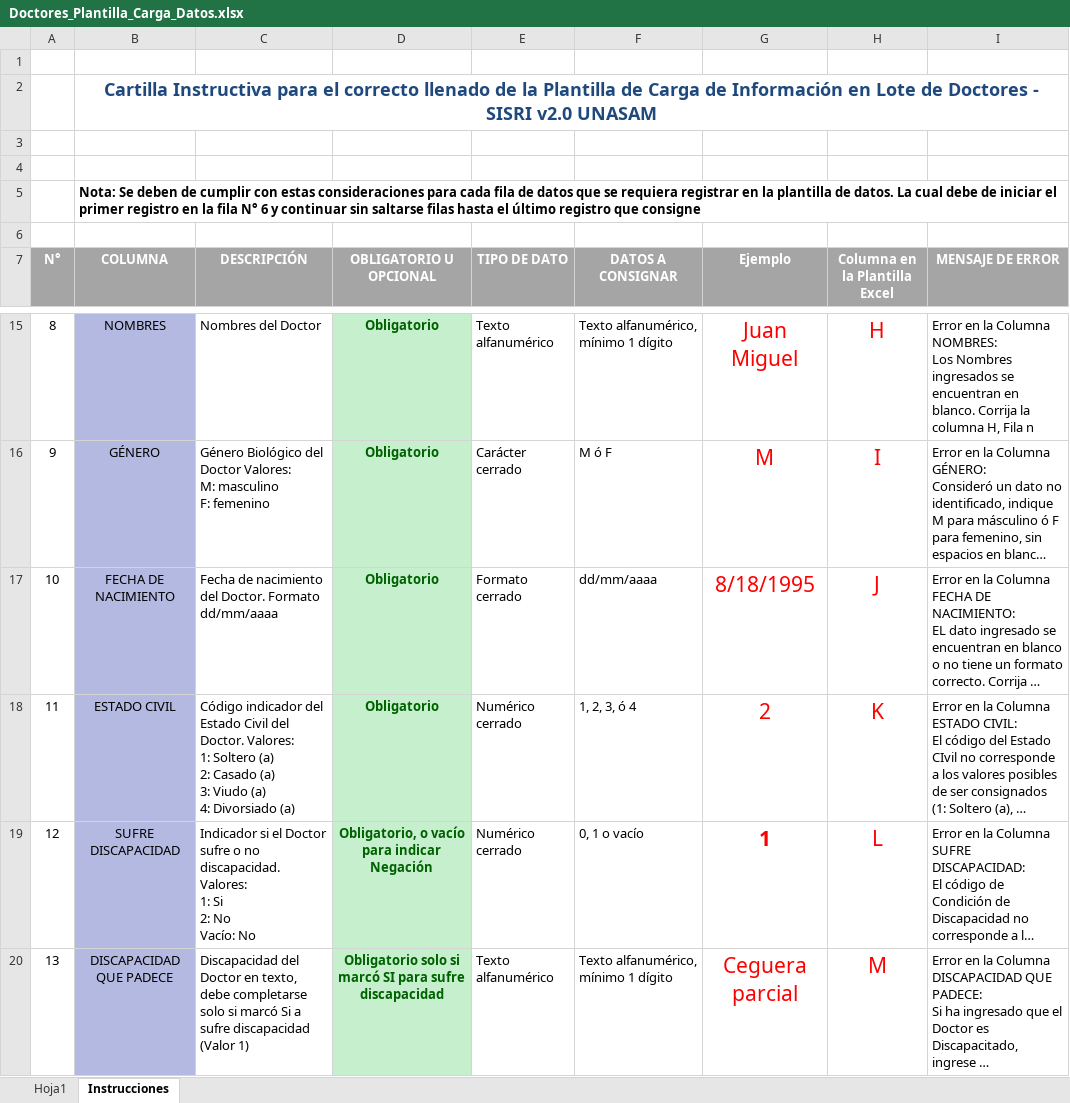
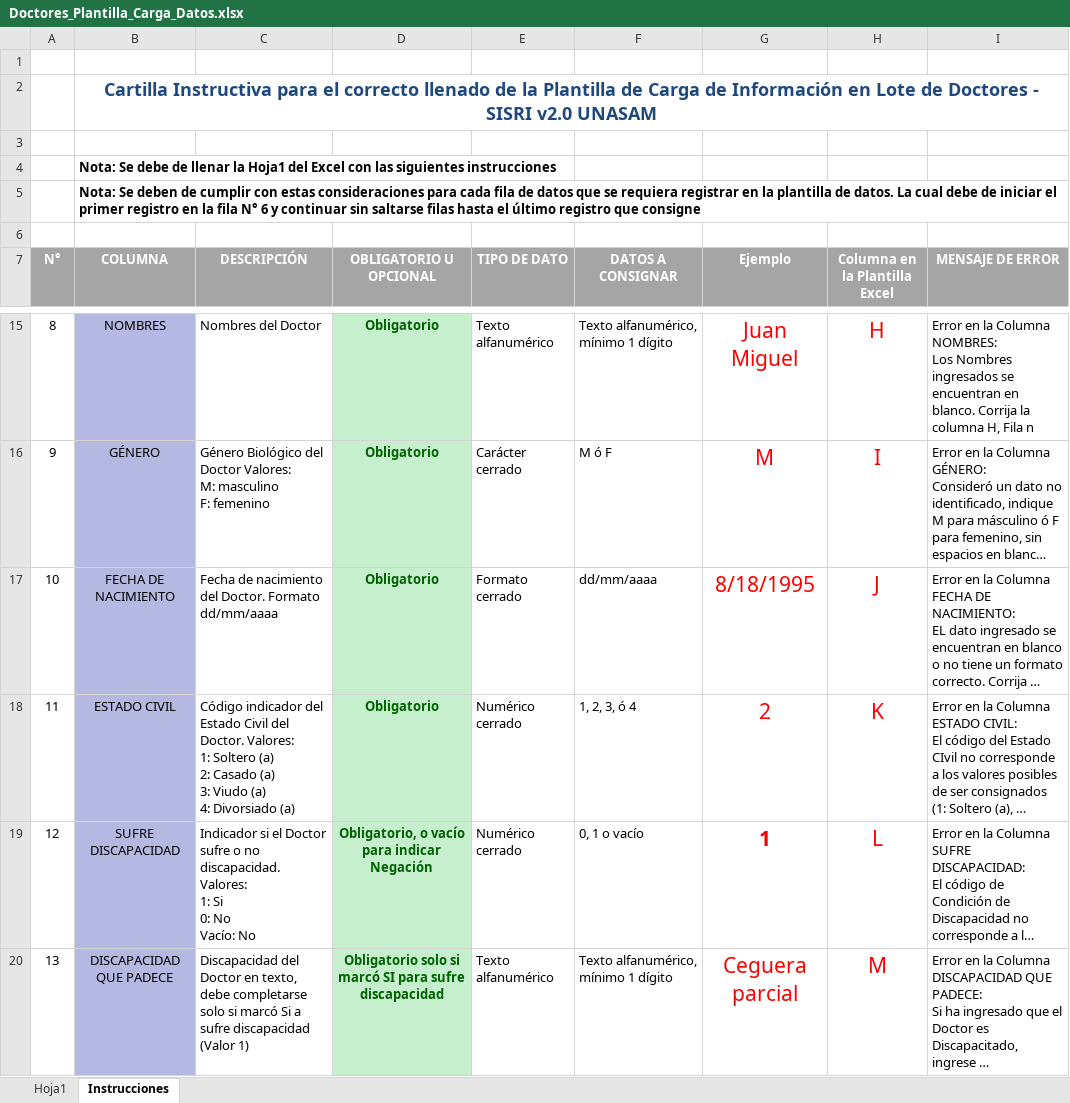
Before and after one commit to sygns13/sisri2, an Excel workbook: public/plantillas/Doctores_Plantilla_Carga_Datos.xlsx, sheet Instrucciones, drawn as a sheet; only a part is shown, gaps mark what is left out; long unchanged cells end in …; values as stored, in another font and other column widths than the file's, no borders; ↵ is a line break in a cell; the diff names each change by its address in the sheet, - before the commit and + after, or states it on an @@ line.

```diff
--- a/public/plantillas/Doctores_Plantilla_Carga_Datos.xlsx (sheet Instrucciones)
+++ b/public/plantillas/Doctores_Plantilla_Carga_Datos.xlsx (sheet Instrucciones)
-B4 (COLUMNA): (empty)
+B4 (COLUMNA): Nota: Se debe de llenar la Hoja1 del Excel con las siguientes instrucciones
-C19 (DESCRIPCIÓN): …1: Si ↵ 2: No ↵ Vacío:…
+C19 (DESCRIPCIÓN): …1: Si ↵ 0: No ↵ Vacío:…
```
Also changed, not shown: public/plantillas/Alumnos_Pregrado_Plantilla_Carga_Datos.xlsx, public/plantillas/Bachilleres_Plantilla_Carga_Datos.xlsx, 38 other files.
